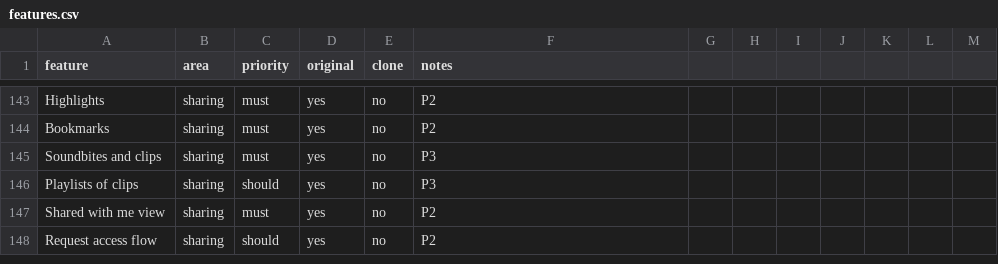
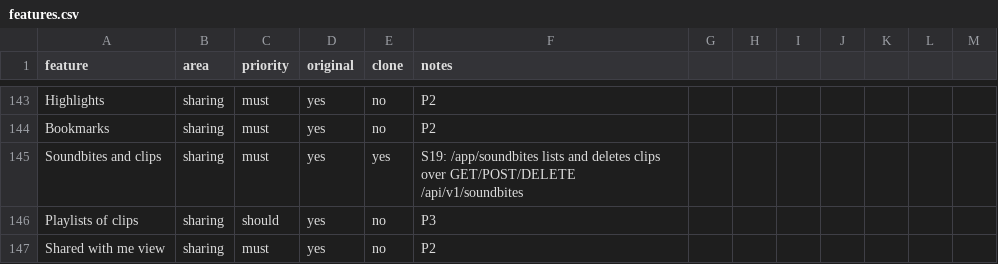
Before and after one commit to arjav1181/click, a CSV file: replica/features.csv, drawn as a sheet; only a part is shown, gaps mark what is left out; the shorter side is filled out with more unchanged rows.

```diff
--- a/replica/features.csv
+++ b/replica/features.csv
@@ -144,3 +144,3 @@ Highlights,sharing,must,yes,no,P2
 Bookmarks,sharing,must,yes,no,P2
-Soundbites and clips,sharing,must,yes,no,P3
+Soundbites and clips,sharing,must,yes,yes,S19: /app/soundbites lists and deletes clips over GET/POST/DELETE /api/v1/soundbites
 Playlists of clips,sharing,should,yes,no,P3
```
Also changed, not shown: 16 other files.
